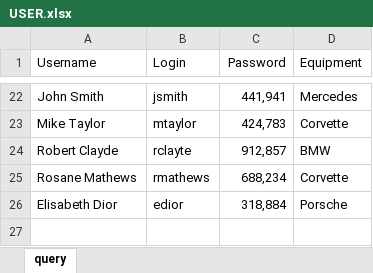
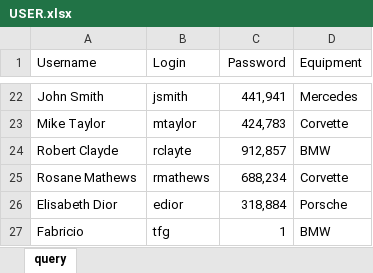
Before and after one commit to AirghostTeamAPI/BriskNotificationUserService, an Excel workbook: files/USER.xlsx, sheet query, drawn as a sheet; only a part is shown, gaps mark what is left out; values as stored, in another font and other column widths than the file's, no borders; table styles not drawn; the diff names each change by its address in the sheet, - before the commit and + after, or states it on an @@ line.

Commit message:
Updating user file

```diff
--- a/files/USER.xlsx (sheet query)
+++ b/files/USER.xlsx (sheet query)
+row 27: Fabricio | tfg | 1 | BMW
```
